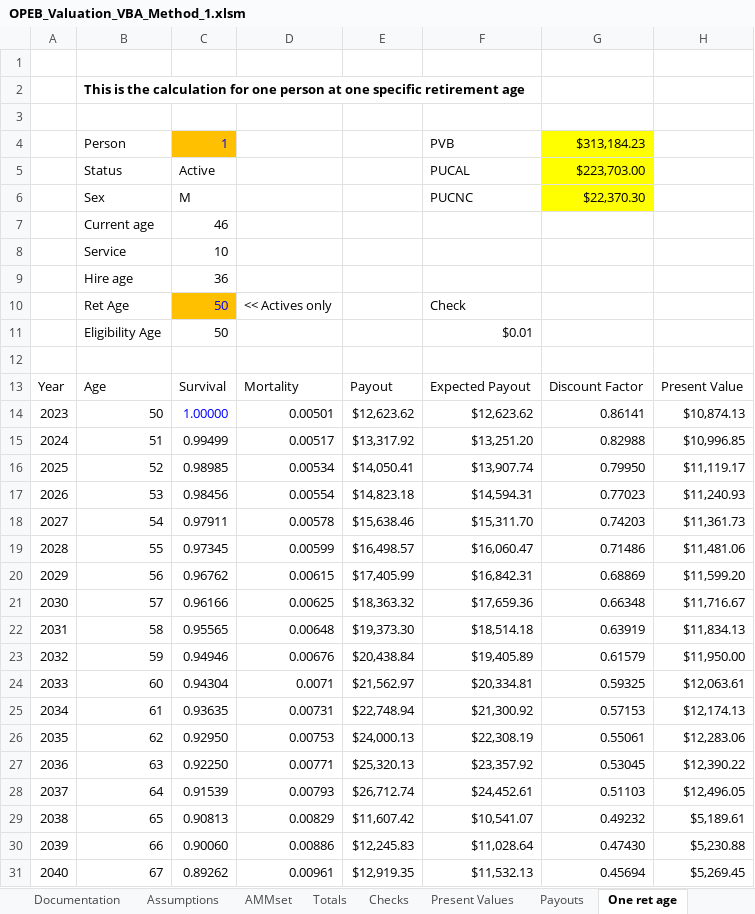
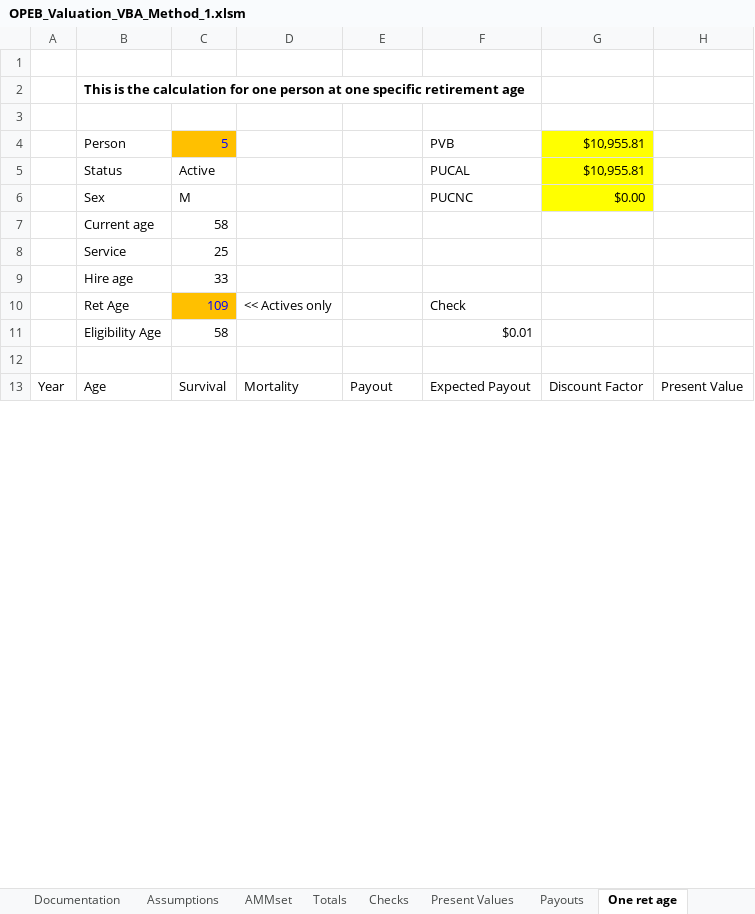
Before and after one commit to clementjoshua/OPEB, an Excel workbook: OPEB_Valuation_VBA_Method_1.xlsm, sheet One ret age, drawn as a sheet; only a part is shown; values as stored, in another font and other column widths than the file's, no borders; removed rows and columns are numbered as before the commit, all else as after; the diff covers the shown part only; the diff names each change by its address in the sheet, - before the commit and + after, or states it on an @@ line.

```diff
--- a/OPEB_Valuation_VBA_Method_1.xlsm (sheet One ret age)
+++ b/OPEB_Valuation_VBA_Method_1.xlsm (sheet One ret age)
-C4: 1
+C4: 5
-G4: $313,184.23
+G4: $10,955.81
-G5: $223,703.00
+G5: $10,955.81
-G6: $22,370.30
+G6: $0.00
-C7: 46
+C7: 58
-C8: 10
+C8: 25
-C9: 36
+C9: 33
-C10: 50
+C10: 109
-C11: 50
+C11: 58
-row 14: 2023 | 50 | 1.00000 | 0.00501 | $12,623.62 | $12,623.62 | 0.86141 | $10,874.13
-row 15: 2024 | 51 | 0.99499 | 0.00517 | $13,317.92 | $13,251.20 | 0.82988 | $10,996.85
-row 16: 2025 | 52 | 0.98985 | 0.00534 | $14,050.41 | $13,907.74 | 0.79950 | $11,119.17
-row 17: 2026 | 53 | 0.98456 | 0.00554 | $14,823.18 | $14,594.31 | 0.77023 | $11,240.93
-row 18: 2027 | 54 | 0.97911 | 0.00578 | $15,638.46 | $15,311.70 | 0.74203 | $11,361.73
-row 19: 2028 | 55 | 0.97345 | 0.00599 | $16,498.57 | $16,060.47 | 0.71486 | $11,481.06
-row 20: 2029 | 56 | 0.96762 | 0.00615 | $17,405.99 | $16,842.31 | 0.68869 | $11,599.20
-row 21: 2030 | 57 | 0.96166 | 0.00625 | $18,363.32 | $17,659.36 | 0.66348 | $11,716.67
-row 22: 2031 | 58 | 0.95565 | 0.00648 | $19,373.30 | $18,514.18 | 0.63919 | $11,834.13
-row 23: 2032 | 59 | 0.94946 | 0.00676 | $20,438.84 | $19,405.89 | 0.61579 | $11,950.00
-row 24: 2033 | 60 | 0.94304 | 0.0071 | $21,562.97 | $20,334.81 | 0.59325 | $12,063.61
-row 25: 2034 | 61 | 0.93635 | 0.00731 | $22,748.94 | $21,300.92 | 0.57153 | $12,174.13
-row 26: 2035 | 62 | 0.92950 | 0.00753 | $24,000.13 | $22,308.19 | 0.55061 | $12,283.06
-row 27: 2036 | 63 | 0.92250 | 0.00771 | $25,320.13 | $23,357.92 | 0.53045 | $12,390.22
-row 28: 2037 | 64 | 0.91539 | 0.00793 | $26,712.74 | $24,452.61 | 0.51103 | $12,496.05
-row 29: 2038 | 65 | 0.90813 | 0.00829 | $11,607.42 | $10,541.07 | 0.49232 | $5,189.61
-row 30: 2039 | 66 | 0.90060 | 0.00886 | $12,245.83 | $11,028.64 | 0.47430 | $5,230.88
-row 31: 2040 | 67 | 0.89262 | 0.00961 | $12,919.35 | $11,532.13 | 0.45694 | $5,269.45
```
Also changed, not shown: 47 added rows, 29 removed rows, 107 edited cells and cell formats elsewhere in this sheet, sheet One person, sheet PVB check, sheet EAN calculation, formulas that keep their value, 2 other files.
